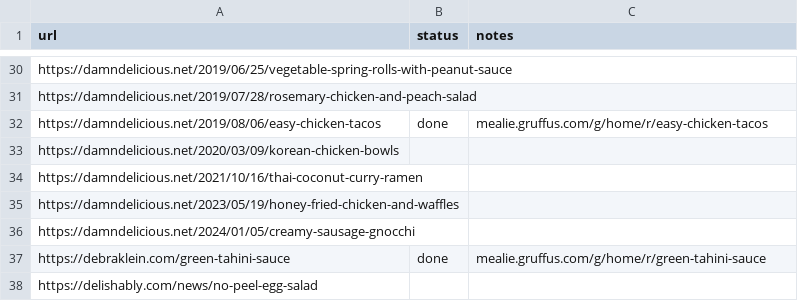
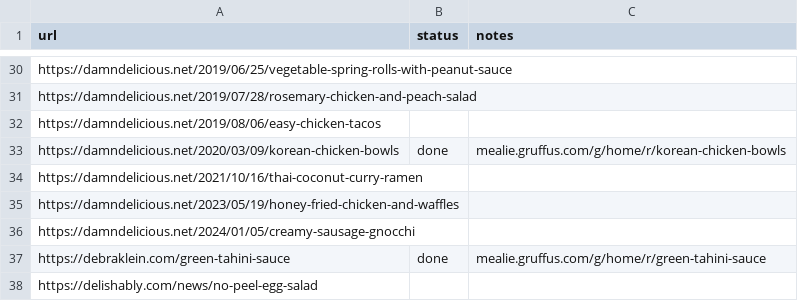
Before and after one commit to Gruffuss/MealieList, a CSV file: recipes.csv, drawn as a sheet; only a part is shown, gaps mark what is left out.

Commit message:
Add Korean Chicken Bowls

```diff
--- a/recipes.csv
+++ b/recipes.csv
@@ -31,4 +31,4 @@ https://damndelicious.net/2019/06/25/vegetable-spring-rolls-with-peanut-sauce,,
 https://damndelicious.net/2019/07/28/rosemary-chicken-and-peach-salad,,
-https://damndelicious.net/2019/08/06/easy-chicken-tacos,done,mealie.gruffus.com/g/home/r/easy-chicken-tacos
-https://damndelicious.net/2020/03/09/korean-chicken-bowls,,
+https://damndelicious.net/2019/08/06/easy-chicken-tacos,,
+https://damndelicious.net/2020/03/09/korean-chicken-bowls,done,mealie.gruffus.com/g/home/r/korean-chicken-bowls
 https://damndelicious.net/2021/10/16/thai-coconut-curry-ramen,,
```
